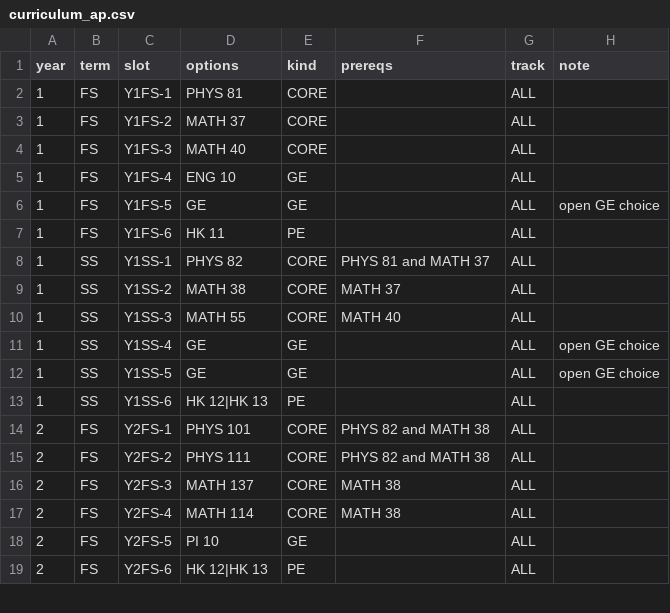
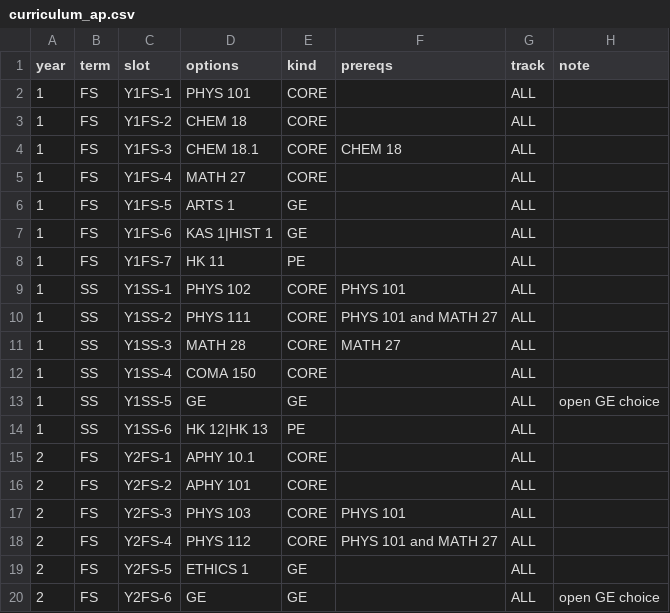
Before and after one commit to euhallare/uaamVON_sa_Physci, a CSV file: data/curriculum_ap.csv, drawn as a sheet; only a part is shown; the diff covers the shown part only.

Commit message:
fix: updated the curriculum for applied physics.

```diff
--- a/data/curriculum_ap.csv
+++ b/data/curriculum_ap.csv
@@ -1,19 +1,20 @@
 year,term,slot,options,kind,prereqs,track,note
-1,FS,Y1FS-1,PHYS 81,CORE,,ALL,
-1,FS,Y1FS-2,MATH 37,CORE,,ALL,
-1,FS,Y1FS-3,MATH 40,CORE,,ALL,
-1,FS,Y1FS-4,ENG 10,GE,,ALL,
-1,FS,Y1FS-5,GE,GE,,ALL,open GE choice
-1,FS,Y1FS-6,HK 11,PE,,ALL,
-1,SS,Y1SS-1,PHYS 82,CORE,PHYS 81 and MATH 37,ALL,
-1,SS,Y1SS-2,MATH 38,CORE,MATH 37,ALL,
-1,SS,Y1SS-3,MATH 55,CORE,MATH 40,ALL,
-1,SS,Y1SS-4,GE,GE,,ALL,open GE choice
+1,FS,Y1FS-1,PHYS 101,CORE,,ALL,
+1,FS,Y1FS-2,CHEM 18,CORE,,ALL,
+1,FS,Y1FS-3,CHEM 18.1,CORE,CHEM 18,ALL,
+1,FS,Y1FS-4,MATH 27,CORE,,ALL,
+1,FS,Y1FS-5,ARTS 1,GE,,ALL,
+1,FS,Y1FS-6,KAS 1|HIST 1,GE,,ALL,
+1,FS,Y1FS-7,HK 11,PE,,ALL,
+1,SS,Y1SS-1,PHYS 102,CORE,PHYS 101,ALL,
+1,SS,Y1SS-2,PHYS 111,CORE,PHYS 101 and MATH 27,ALL,
+1,SS,Y1SS-3,MATH 28,CORE,MATH 27,ALL,
+1,SS,Y1SS-4,COMA 150,CORE,,ALL,
 1,SS,Y1SS-5,GE,GE,,ALL,open GE choice
 1,SS,Y1SS-6,HK 12|HK 13,PE,,ALL,
-2,FS,Y2FS-1,PHYS 101,CORE,PHYS 82 and MATH 38,ALL,
-2,FS,Y2FS-2,PHYS 111,CORE,PHYS 82 and MATH 38,ALL,
-2,FS,Y2FS-3,MATH 137,CORE,MATH 38,ALL,
-2,FS,Y2FS-4,MATH 114,CORE,MATH 38,ALL,
-2,FS,Y2FS-5,PI 10,GE,,ALL,
-2,FS,Y2FS-6,HK 12|HK 13,PE,,ALL,
+2,FS,Y2FS-1,APHY 10.1,CORE,,ALL,
+2,FS,Y2FS-2,APHY 101,CORE,,ALL,
+2,FS,Y2FS-3,PHYS 103,CORE,PHYS 101,ALL,
+2,FS,Y2FS-4,PHYS 112,CORE,PHYS 101 and MATH 27,ALL,
+2,FS,Y2FS-5,ETHICS 1,GE,,ALL,
+2,FS,Y2FS-6,GE,GE,,ALL,open GE choice
```
Also changed, not shown: 7 added rows, 1 removed row and 57 edited cells elsewhere in this file.
